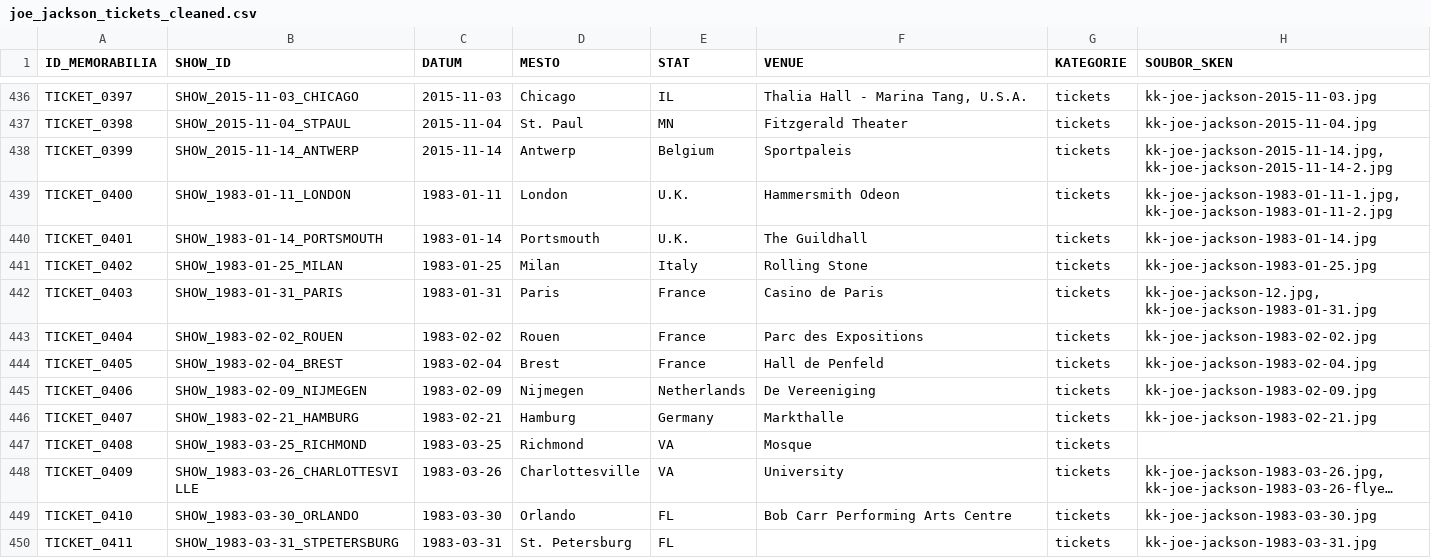
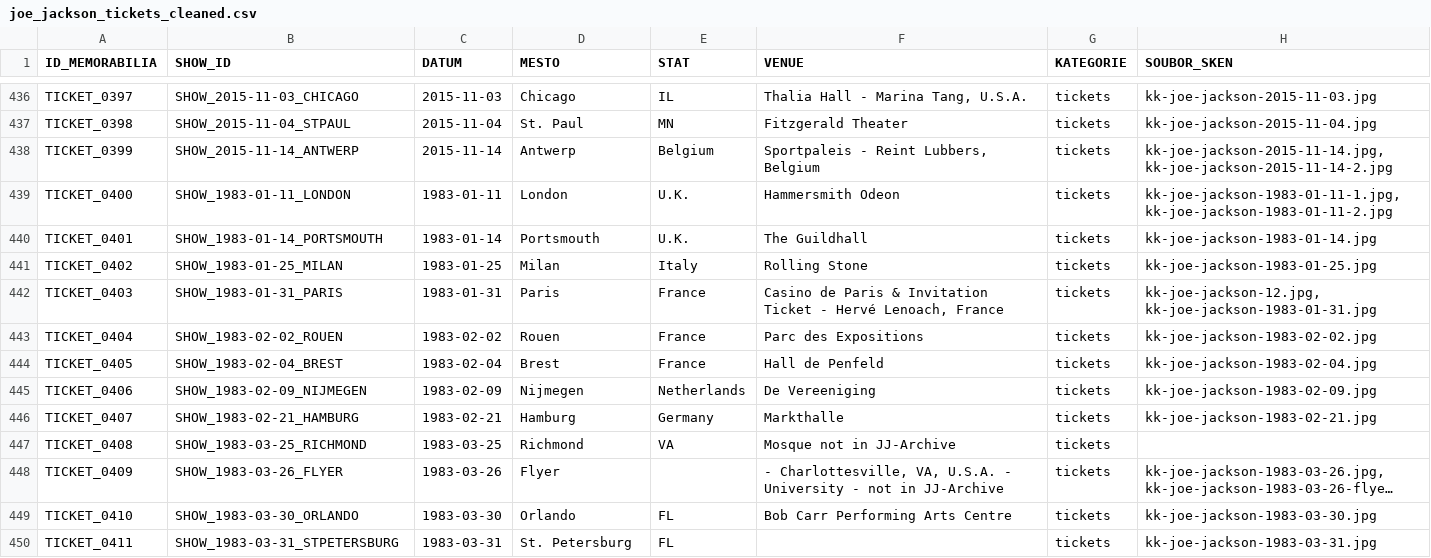
Before and after one commit to 19forever/joe-jackson-tickets, a CSV file: joe_jackson_tickets_cleaned.csv, drawn as a sheet; only a part is shown, gaps mark what is left out; long unchanged cells end in …; the diff covers the shown part only; the diff names each change by its address in the sheet, - before the commit and + after, or states it on an @@ line.

```diff
--- a/joe_jackson_tickets_cleaned.csv
+++ b/joe_jackson_tickets_cleaned.csv
-F438 (VENUE): Sportpaleis
+F438 (VENUE): Sportpaleis - Reint Lubbers, Belgium
-F442 (VENUE): Casino de Paris
+F442 (VENUE): Casino de Paris & Invitation Ticket - Hervé Lenoach, France
-F447 (VENUE): Mosque
+F447 (VENUE): Mosque not in JJ-Archive
-B448 (SHOW_ID): SHOW_1983-03-26_CHARLOTTESVILLE
+B448 (SHOW_ID): SHOW_1983-03-26_FLYER
-D448 (MESTO): Charlottesville
+D448 (MESTO): Flyer
-E448 (STAT): VA
+E448 (STAT): (empty)
-F448 (VENUE): University
+F448 (VENUE): - Charlottesville, VA, U.S.A. - University - not in JJ-Archive
```
Also changed, not shown: 1 removed row and 3 edited cells elsewhere in this file.
